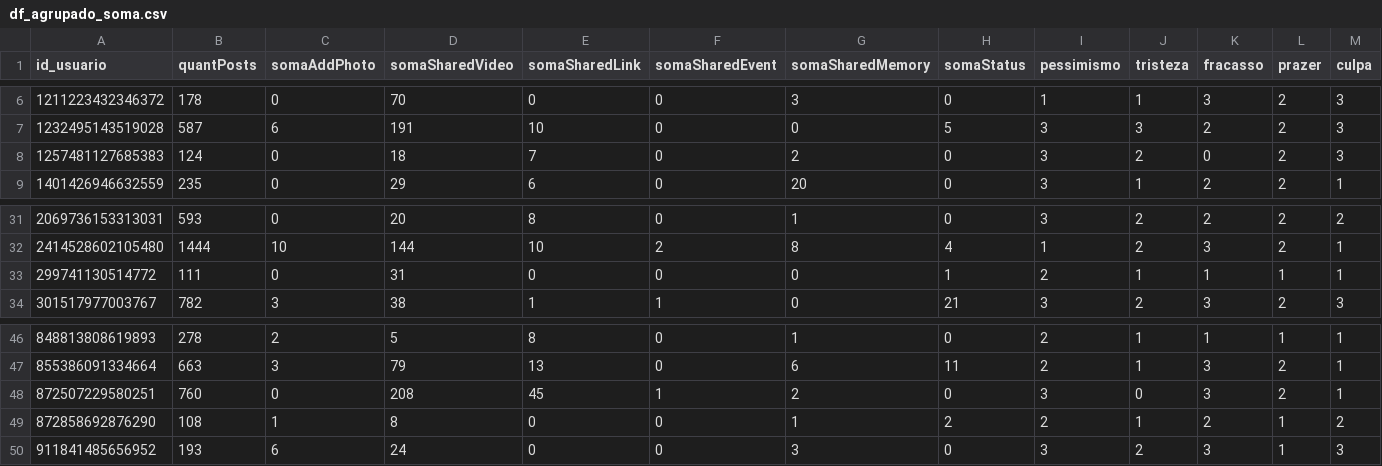
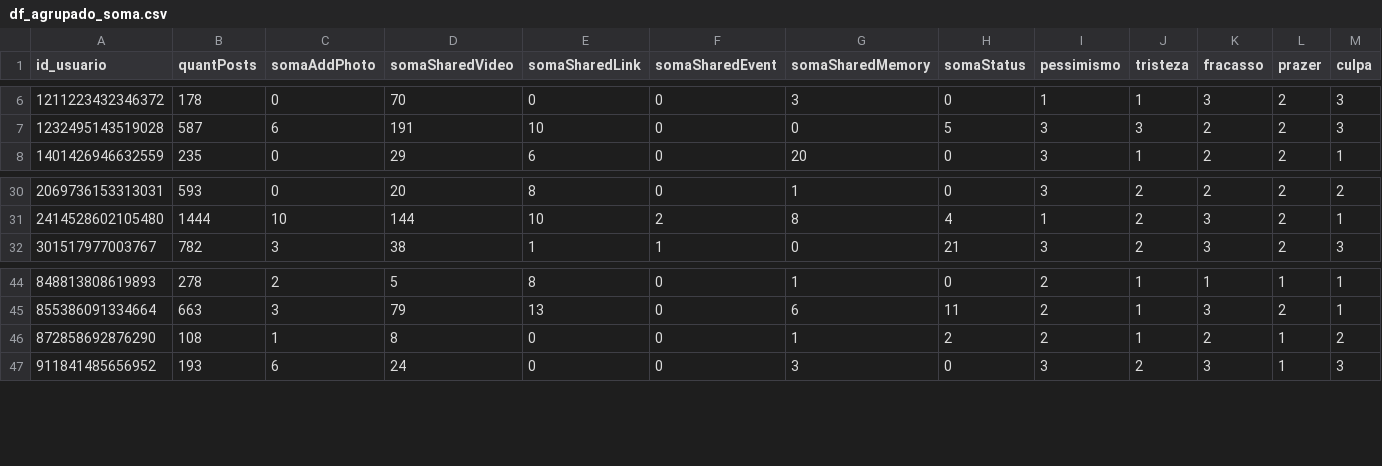
Before and after one commit to paulovitorss/analise_dados, a CSV file: df_agrupado_soma.csv, drawn as a sheet; only a part is shown, gaps mark what is left out; rows hold the shown columns only; the diff names each change by its address in the sheet, - before the commit and + after, or states it on an @@ line.

```diff
--- a/df_agrupado_soma.csv
+++ b/df_agrupado_soma.csv
-row 8: 1257481127685383 | 124 | 0 | 18 | 7 | 0 | 2 | 0 | 3 | 2 | 0 | 2 | 3
-row 33: 299741130514772 | 111 | 0 | 31 | 0 | 0 | 0 | 1 | 2 | 1 | 1 | 1 | 1
-row 48: 872507229580251 | 760 | 0 | 208 | 45 | 1 | 2 | 0 | 3 | 0 | 3 | 2 | 1
```
Also changed, not shown: 3 other files.
